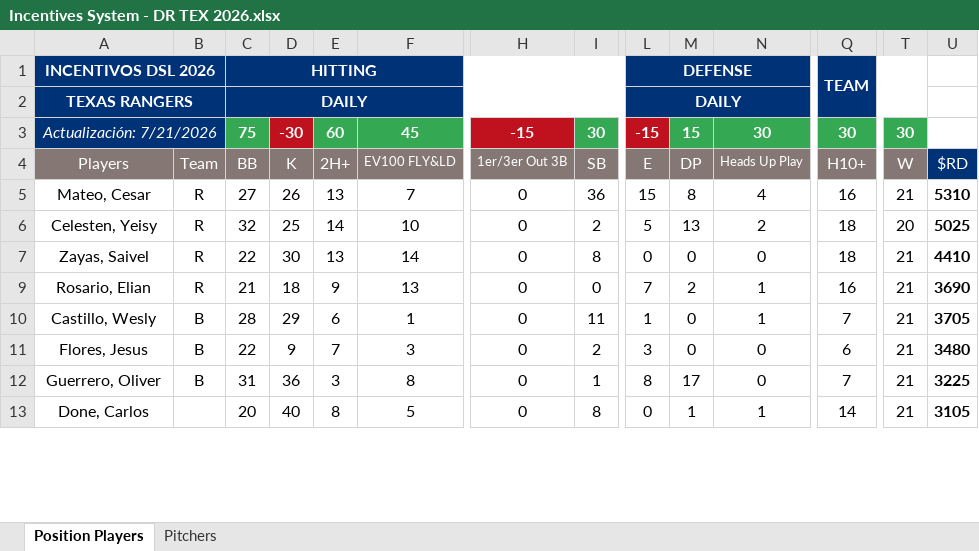
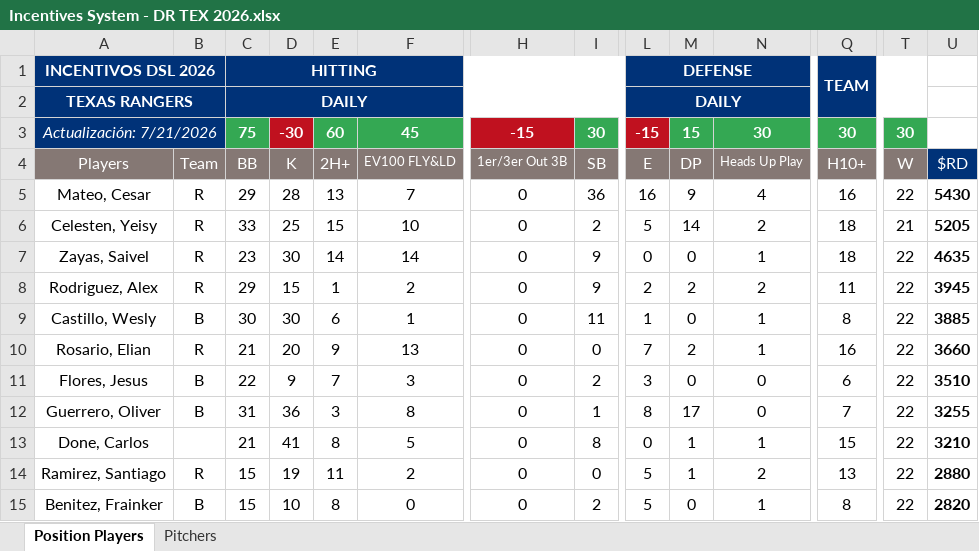
Before and after one commit to AlfredoGIIB/rangers-incentive-league, an Excel workbook: Incentives System - DR TEX 2026.xlsx, sheet Position Players, drawn as a sheet; only a part is shown, gaps mark what is left out; values as stored, in another font and other column widths than the file's, no borders; charts and pictures and conditional formats not drawn; removed rows and columns are numbered as before the commit, all else as after; rows hold the shown columns only; the diff covers the shown part only; the diff names each change by its address in the sheet, - before the commit and + after, or states it on an @@ line.

Commit message:
Add files via upload

```diff
--- a/Incentives System - DR TEX 2026.xlsx (sheet Position Players)
+++ b/Incentives System - DR TEX 2026.xlsx (sheet Position Players)
-C5: 27
+C5: 29
-D5: 26
+D5: 28
-L5: 15
+L5: 16
-M5: 8
+M5: 9
-T5: 21
+T5: 22
-U5: 5310
+U5: 5430
-C6: 32
+C6: 33
-E6: 14
+E6: 15
-M6: 13
+M6: 14
-T6: 20
+T6: 21
-U6: 5025
+U6: 5205
-C7: 22
+C7: 23
-E7: 13
+E7: 14
-I7: 8
+I7: 9
-N7: 0
+N7: 1
-T7: 21
+T7: 22
-U7: 4410
+U7: 4635
+row 8: Rodriguez, Alex | R | 29 | 15 | 1 | 2 | 0 | 9 | 2 | 2 | 2 | 11 | 22 | 3945
+row 9: Castillo, Wesly | B | 30 | 30 | 6 | 1 | 0 | 11 | 1 | 0 | 1 | 8 | 22 | 3885
-D10: 18
+D10: 20
-T10: 21
+T10: 22
-U10: 3690
+U10: 3660
-row 10: Castillo, Wesly | B | 28 | 29 | 6 | 1 | 0 | 11 | 1 | 0 | 1 | 7 | 21 | 3705
-T11:T13: 21
+T11:T13: 22
-U11: 3480
+U11: 3510
-U12: 3225
+U12: 3255
-C13: 20
+C13: 21
-D13: 40
+D13: 41
-Q13: 14
+Q13: 15
-U13: 3105
+U13: 3210
+row 14: Ramirez, Santiago | R | 15 | 19 | 11 | 2 | 0 | 0 | 5 | 1 | 2 | 13 | 22 | 2880
+row 15: Benitez, Frainker | B | 15 | 10 | 8 | 0 | 0 | 2 | 5 | 0 | 1 | 8 | 22 | 2820
```
Also changed, not shown: 10 added rows, 7 removed rows and 31 edited cells elsewhere in this sheet, sheet Pitchers, hidden cells.
